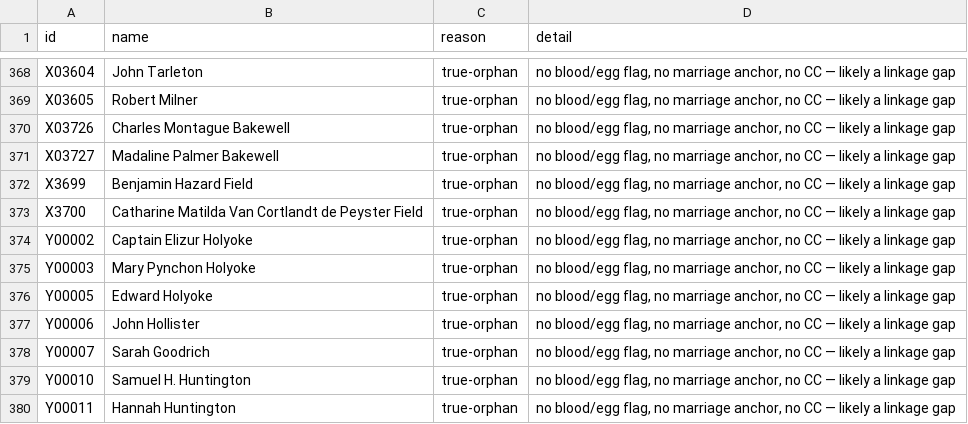
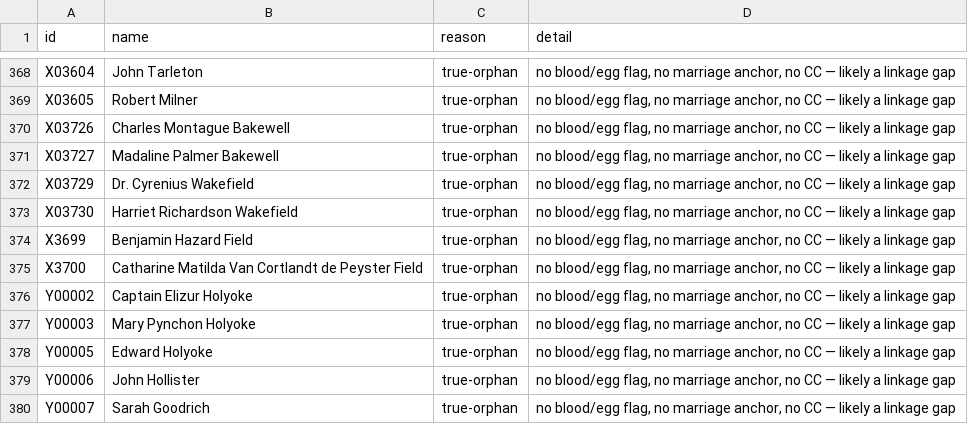
Before and after one commit to 35degrees/hookerfamily041726, a TSV file: seating-anomalies.tsv, drawn as a sheet; only a part is shown, gaps mark what is left out; the shorter side is filled out with more unchanged rows.

Commit message:
Tyng: Trinity burial + Memorial Pillar LM268 (Stephen+Elizabeth); Julia married-name Wakefield; Homer's easter-egg parents Dr. Cyrenius X03729 & Harriet Richardson Wakefield X03730

```diff
--- a/seating-anomalies.tsv
+++ b/seating-anomalies.tsv
@@ -371,2 +371,4 @@ X03726	Charles Montague Bakewell	true-orphan	no blood/egg flag, no marriage anch
 X03727	Madaline Palmer Bakewell	true-orphan	no blood/egg flag, no marriage anchor, no CC — likely a linkage gap
+X03729	Dr. Cyrenius Wakefield	true-orphan	no blood/egg flag, no marriage anchor, no CC — likely a linkage gap
+X03730	Harriet Richardson Wakefield	true-orphan	no blood/egg flag, no marriage anchor, no CC — likely a linkage gap
 X3699	Benjamin Hazard Field	true-orphan	no blood/egg flag, no marriage anchor, no CC — likely a linkage gap
```
Also changed, not shown: 2 other files.
